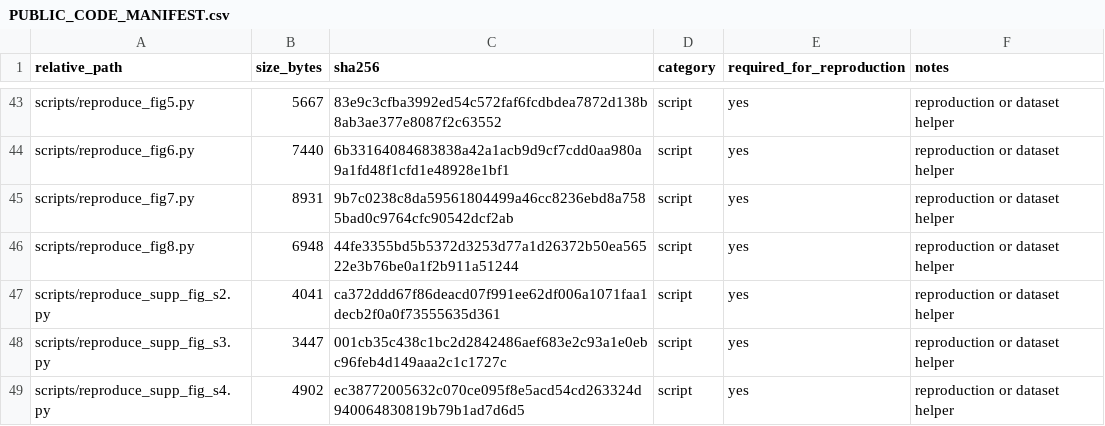
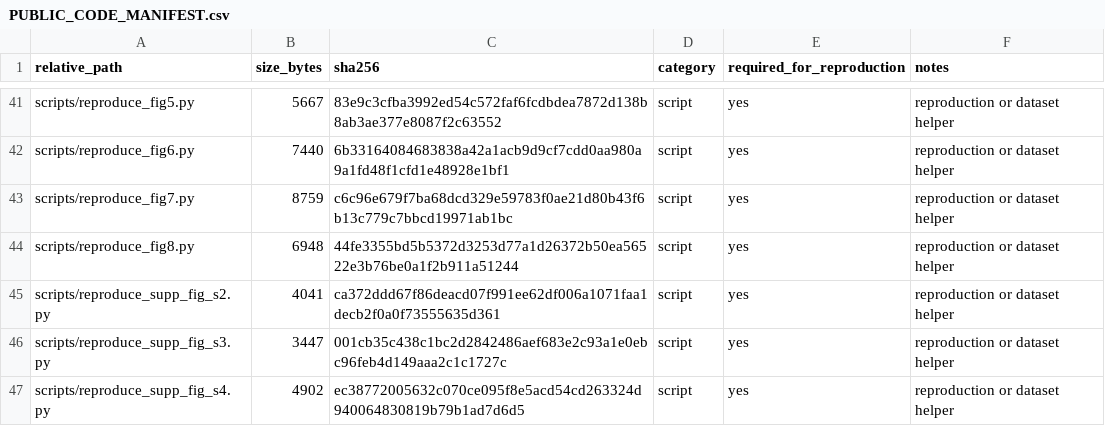
Before and after one commit to Daniel-dzq/Dual-Channel-Fiber-Puf, a CSV file: PUBLIC_CODE_MANIFEST.csv, drawn as a sheet; only a part is shown, gaps mark what is left out; the diff covers the shown part only.

```diff
--- a/PUBLIC_CODE_MANIFEST.csv
+++ b/PUBLIC_CODE_MANIFEST.csv
@@ -44,3 +42,3 @@ scripts/reproduce_fig5.py,5667,83e9c3cfba3992ed54c572faf6fcdbdea7872d138b8ab3ae3
 scripts/reproduce_fig6.py,7440,6b33164084683838a42a1acb9d9cf7cdd0aa980a9a1fd48f1cfd1e48928e1bf1,script,yes,reproduction or dataset helper
-scripts/reproduce_fig7.py,8931,9b7c0238c8da59561804499a46cc8236ebd8a7585bad0c9764cfc90542dcf2ab,script,yes,reproduction or dataset helper
+scripts/reproduce_fig7.py,8759,c6c96e679f7ba68dcd329e59783f0ae21d80b43f6b13c779c7bbcd19971ab1bc,script,yes,reproduction or dataset helper
 scripts/reproduce_fig8.py,6948,44fe3355bd5b5372d3253d77a1d26372b50ea56522e3b76be0a1f2b911a51244,script,yes,reproduction or dataset helper
```
Also changed, not shown: 6 added rows, 4 removed rows, 1 moved row and 21 edited cells elsewhere in this file, 20 other files.
